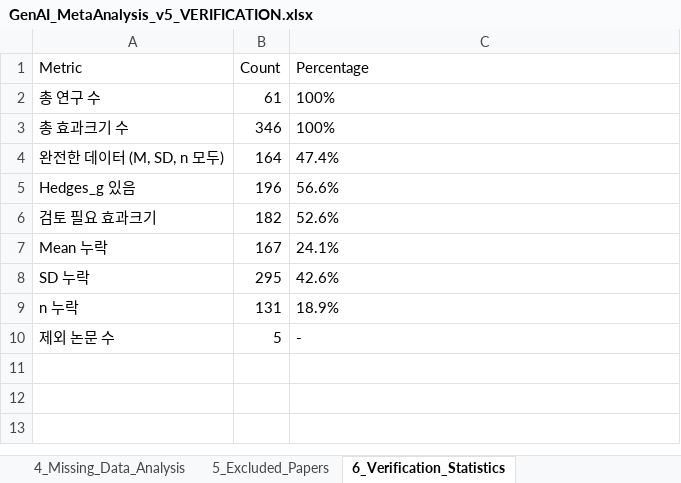
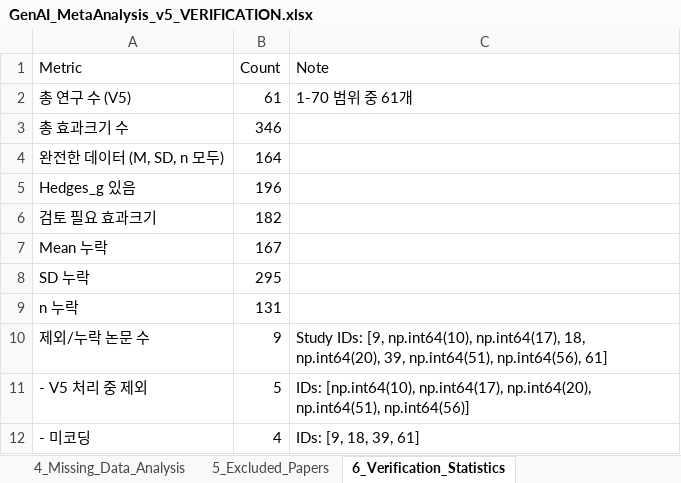
Before and after one commit to HosungYou/Generative-AI-in-Higher-Education, an Excel workbook: data/03_final/GenAI_MetaAnalysis_v5_VERIFICATION.xlsx, sheet 6_Verification_Statistics, drawn as a sheet; values as stored, in another font and other column widths than the file's, no borders; removed rows and columns are numbered as before the commit, all else as after; the diff names each change by its address in the sheet, - before the commit and + after, or states it on an @@ line.

```diff
--- a/data/03_final/GenAI_MetaAnalysis_v5_VERIFICATION.xlsx (sheet 6_Verification_Statistics)
+++ b/data/03_final/GenAI_MetaAnalysis_v5_VERIFICATION.xlsx (sheet 6_Verification_Statistics)
-C1: Percentage
+C1: Note
-row 2: 총 연구 수 | 61 | 100%
+row 2: 총 연구 수 (V5) | 61 | 1-70 범위 중 61개
-C3 (Note): 100%
+C3 (Note): (empty)
-C4 (Note): 47.4%
+C4 (Note): (empty)
-C5 (Note): 56.6%
+C5 (Note): (empty)
-C6 (Note): 52.6%
+C6 (Note): (empty)
-C7 (Note): 24.1%
+C7 (Note): (empty)
-C8 (Note): 42.6%
+C8 (Note): (empty)
-C9 (Note): 18.9%
+C9 (Note): (empty)
-row 10: 제외 논문 수 | 5 | -
+row 10: 제외/누락 논문 수 | 9 | Study IDs: [9, np.int64(10), np.int64(17), 18, np.int64(20), 39, np.int64(51), np.int64(56), 61]
+row 11: - V5 처리 중 제외 | 5 | IDs: [np.int64(10), np.int64(17), np.int64(20), np.int64(51), np.int64(56)]
+row 12: - 미코딩 | 4 | IDs: [9, 18, 39, 61]
```
Also changed, not shown: sheet 5_Excluded_Papers.
